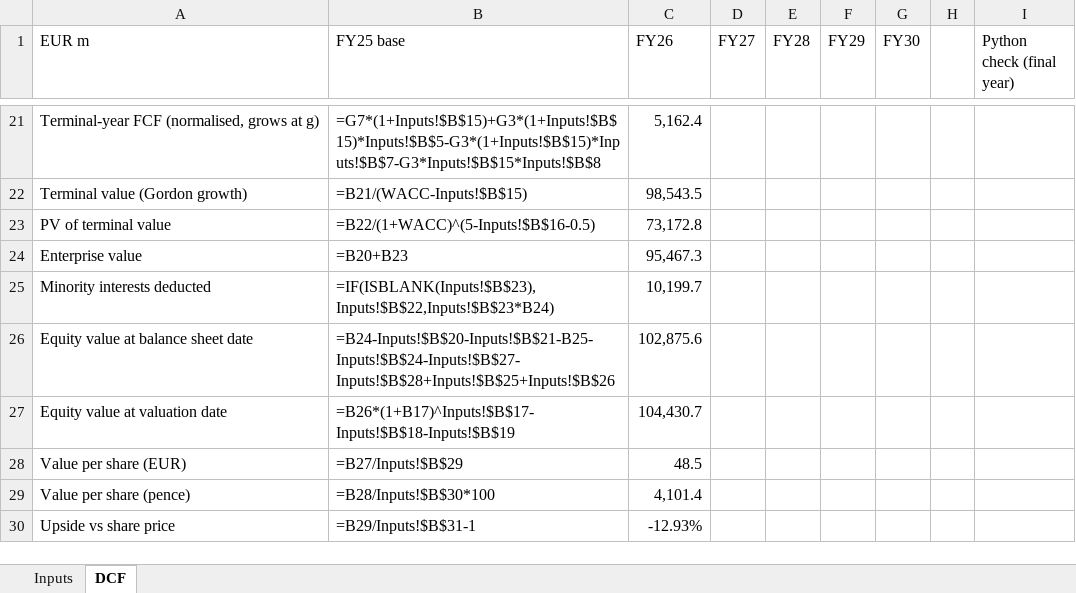
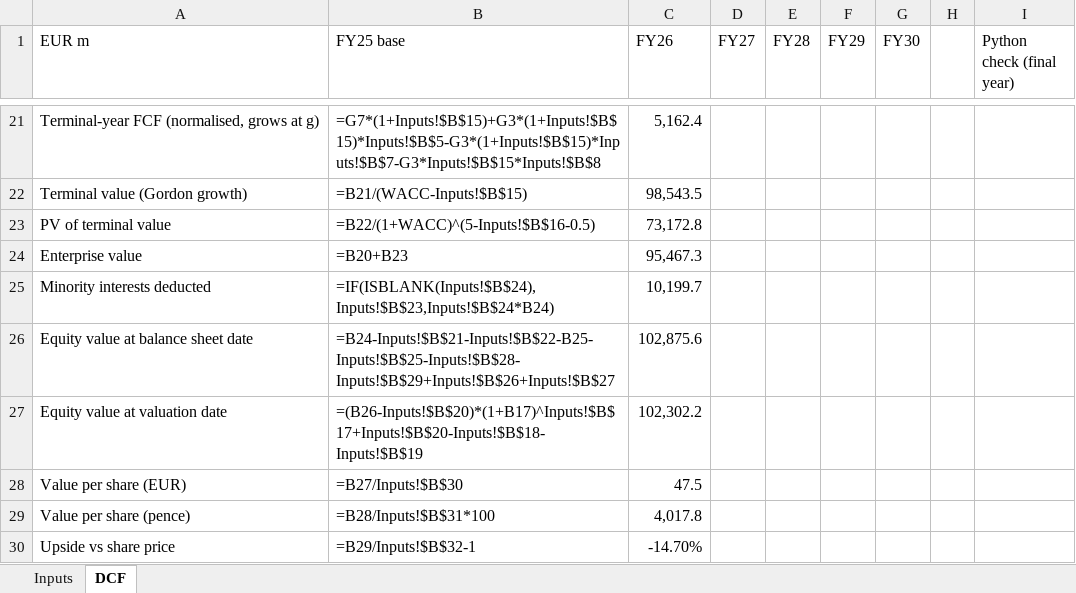
Before and after one commit to amandalombardo/AI-Equity-Research-, an Excel workbook: runs/ULVR/2026-10-14/valuation/dcf.xlsx, sheet DCF, drawn as a sheet; only a part is shown, gaps mark what is left out; values as stored, in another font and other column widths than the file's, no borders; formulas without a stored value are shown as written; the diff names each change by its address in the sheet, - before the commit and + after, or states it on an @@ line.

```diff
--- a/runs/ULVR/2026-10-14/valuation/dcf.xlsx (sheet DCF)
+++ b/runs/ULVR/2026-10-14/valuation/dcf.xlsx (sheet DCF)
-B25 (FY25 base): =IF(ISBLANK(Inputs!$B$23),Inputs!$B$22,Inputs!$B$23*B24)
+B25 (FY25 base): =IF(ISBLANK(Inputs!$B$24),Inputs!$B$23,Inputs!$B$24*B24)
-B26 (FY25 base): =B24-Inputs!$B$20-Inputs!$B$21-B25-Inputs!$B$24-Inputs!$B$27-Inputs!$B$28+Inputs!$B$25+Inputs!$B$26
+B26 (FY25 base): =B24-Inputs!$B$21-Inputs!$B$22-B25-Inputs!$B$25-Inputs!$B$28-Inputs!$B$29+Inputs!$B$26+Inputs!$B$27
-B27 (FY25 base): =B26*(1+B17)^Inputs!$B$17-Inputs!$B$18-Inputs!$B$19
+B27 (FY25 base): =(B26-Inputs!$B$20)*(1+B17)^Inputs!$B$17+Inputs!$B$20-Inputs!$B$18-Inputs!$B$19
-C27 (FY26): 104,430.7
+C27 (FY26): 102,302.2
-B28 (FY25 base): =B27/Inputs!$B$29
+B28 (FY25 base): =B27/Inputs!$B$30
-C28 (FY26): 48.5
+C28 (FY26): 47.5
-B29 (FY25 base): =B28/Inputs!$B$30*100
+B29 (FY25 base): =B28/Inputs!$B$31*100
-C29 (FY26): 4,101.4
+C29 (FY26): 4,017.8
-B30 (FY25 base): =B29/Inputs!$B$31-1
+B30 (FY25 base): =B29/Inputs!$B$32-1
-C30 (FY26): -12.93%
+C30 (FY26): -14.70%
```
Also changed, not shown: sheet Inputs, 5 other files.
